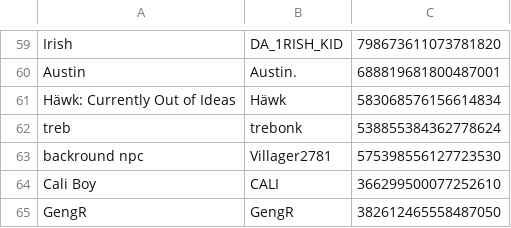
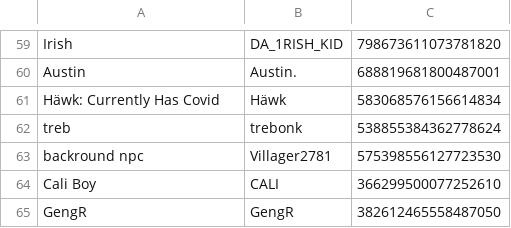
Before and after one commit to eyezayugh-rl/Scrubbys-Garage, a CSV file: Players/players.csv, drawn as a sheet; only a part is shown, gaps mark what is left out.

Commit message:
Updated Players

```diff
--- a/Players/players.csv
+++ b/Players/players.csv
@@ -60,3 +60,3 @@ Irish,DA_1RISH_KID,798673611073781820
 Austin,Austin.,688819681800487001
-Häwk: Currently Out of Ideas,Häwk,583068576156614834
+Häwk: Currently Has Covid,Häwk,583068576156614834
 treb,trebonk,538855384362778624
```
